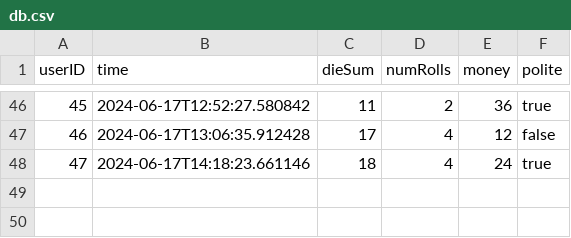
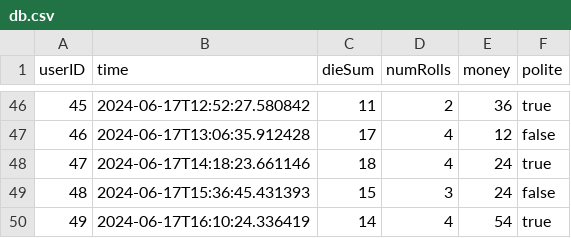
Before and after one commit to albinkempe/DARTanjang, a CSV file: data/db.csv, drawn as a sheet; only a part is shown, gaps mark what is left out; the diff names each change by its address in the sheet, - before the commit and + after, or states it on an @@ line.

Commit message:
data monday all

```diff
--- a/data/db.csv
+++ b/data/db.csv
+row 49: 48 | 2024-06-17T15:36:45.431393 | 15 | 3 | 24 | false
+row 50: 49 | 2024-06-17T16:10:24.336419 | 14 | 4 | 54 | true
```
